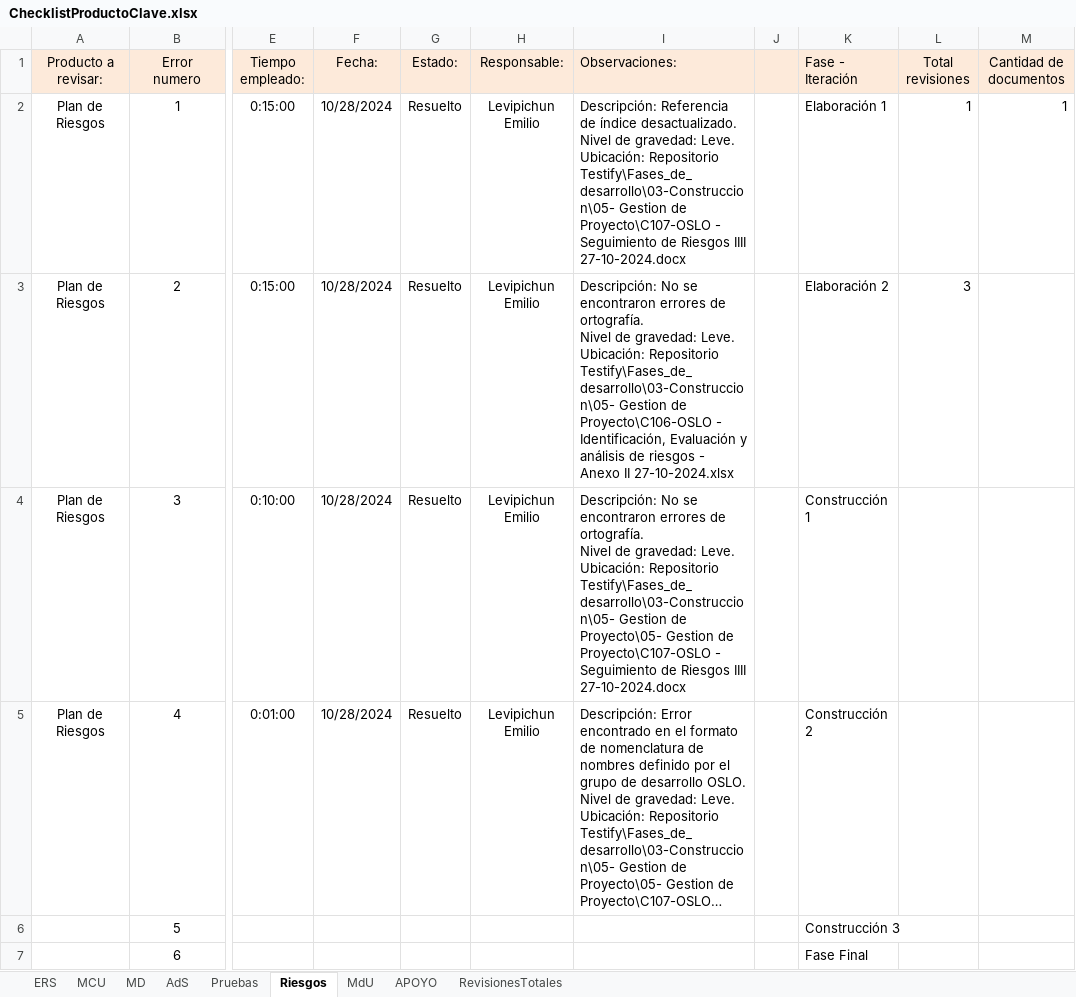
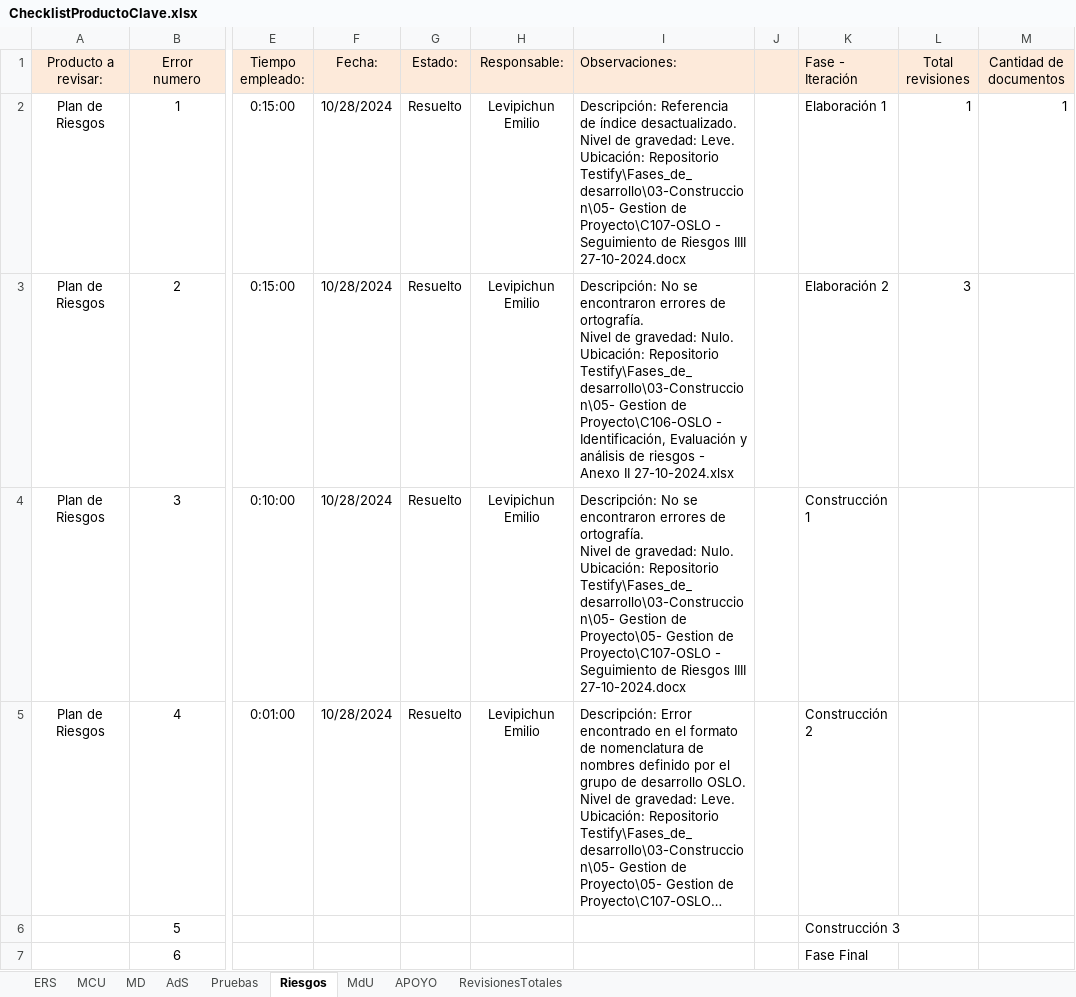
Before and after one commit to OSLOUARG24/Testify, an Excel workbook: Fases_de_desarrollo/03-Construccion/07- Gestion de Calidad/ChecklistProductoClave.xlsx, sheet Riesgos, drawn as a sheet; only a part is shown, gaps mark what is left out; long unchanged cells end in …; values as stored, in another font and other column widths than the file's, no borders; ↵ is a line break in a cell; the diff names each change by its address in the sheet, - before the commit and + after, or states it on an @@ line.

Commit message:
Documentación - Gestión de SQA
Se realiza el informe final de SQA correspondiente a la fase de construcción iteración 1, se actualizan los documentos ChecklistProductoClave de las revisiones, se actualiza el archivo de nomenclaturas de nombres de documentos para la siguiente fase (construcción iteración 2) y se genera el documento de revisión SQA sobre el plan de riesgos y sus artefactos de trabajo asociados.

```diff
--- a/Fases_de_desarrollo/03-Construccion/07- Gestion de Calidad/ChecklistProductoClave.xlsx (sheet Riesgos)
+++ b/Fases_de_desarrollo/03-Construccion/07- Gestion de Calidad/ChecklistProductoClave.xlsx (sheet Riesgos)
-I3 (Observaciones:): …de gravedad: Leve. ↵ Ubicación: Repositorio…
+I3 (Observaciones:): …de gravedad: Nulo. ↵ Ubicación: Repositorio…
-I4 (Observaciones:): …de gravedad: Leve. ↵ Ubicación: Repositorio…
+I4 (Observaciones:): …de gravedad: Nulo. ↵ Ubicación: Repositorio…
```
Also changed, not shown: Nomenclaturas.xlsx, 3 other files.
